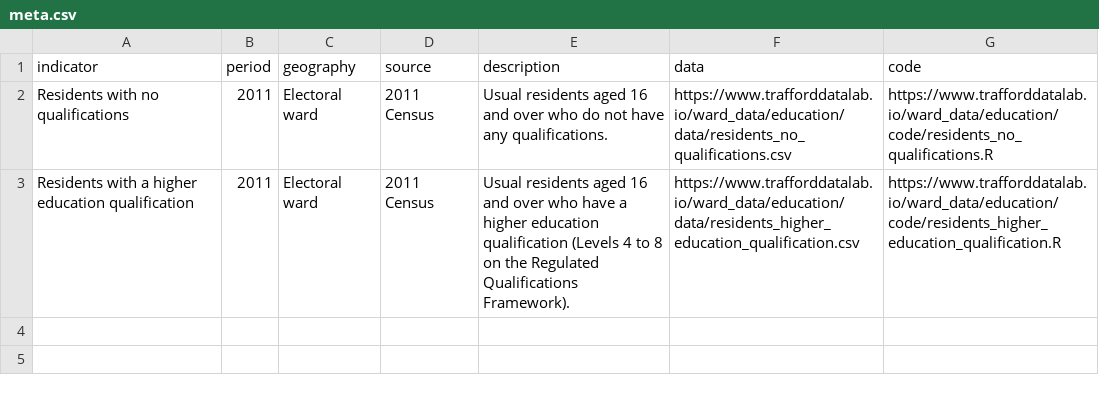
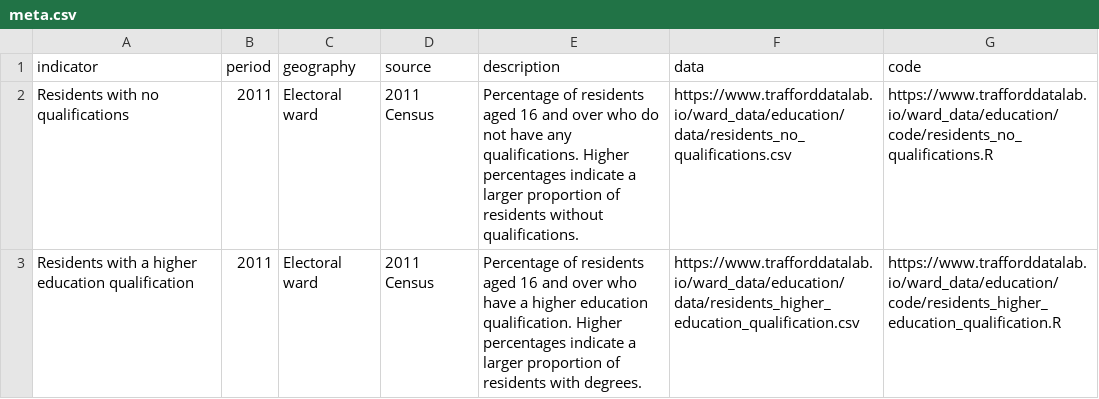
Before and after one commit to traffordDataLab/ward_data, a CSV file: education/meta.csv, drawn as a sheet.

Commit message:
Updated education metadata

```diff
--- a/education/meta.csv
+++ b/education/meta.csv
@@ -1,3 +1,3 @@
 indicator,period,geography,source,description,data,code
-Residents with no qualifications,2011,Electoral ward,2011 Census,Usual residents aged 16 and over who do not have any qualifications.,https://www.trafforddatalab.io/ward_data/education/data/residents_no_qualifications.csv,https://www.trafforddatalab.io/ward_data/education/code/residents_no_qualifications.R
-Residents with a higher education qualification,2011,Electoral ward,2011 Census,Usual residents aged 16 and over who have a higher education qualification (Levels 4 to 8 on the Regulated Qualifications Framework).,https://www.trafforddatalab.io/ward_data/education/data/residents_higher_education_qualification.csv,https://www.trafforddatalab.io/ward_data/education/code/residents_higher_education_qualification.R
+Residents with no qualifications,2011,Electoral ward,2011 Census,Percentage of residents aged 16 and over who do not have any qualifications. Higher percentages indicate a larger proportion of residents without qualifications.,https://www.trafforddatalab.io/ward_data/education/data/residents_no_qualifications.csv,https://www.trafforddatalab.io/ward_data/education/code/residents_no_qualifications.R
+Residents with a higher education qualification,2011,Electoral ward,2011 Census,Percentage of residents aged 16 and over who have a higher education qualification. Higher percentages indicate a larger proportion of residents with degrees.,https://www.trafforddatalab.io/ward_data/education/data/residents_higher_education_qualification.csv,https://www.trafforddatalab.io/ward_data/education/code/residents_higher_education_qualification.R
```
Also changed, not shown: education/data/residents_higher_education_qualification.csv, education/data/residents_no_qualifications.csv, 5 other files.
